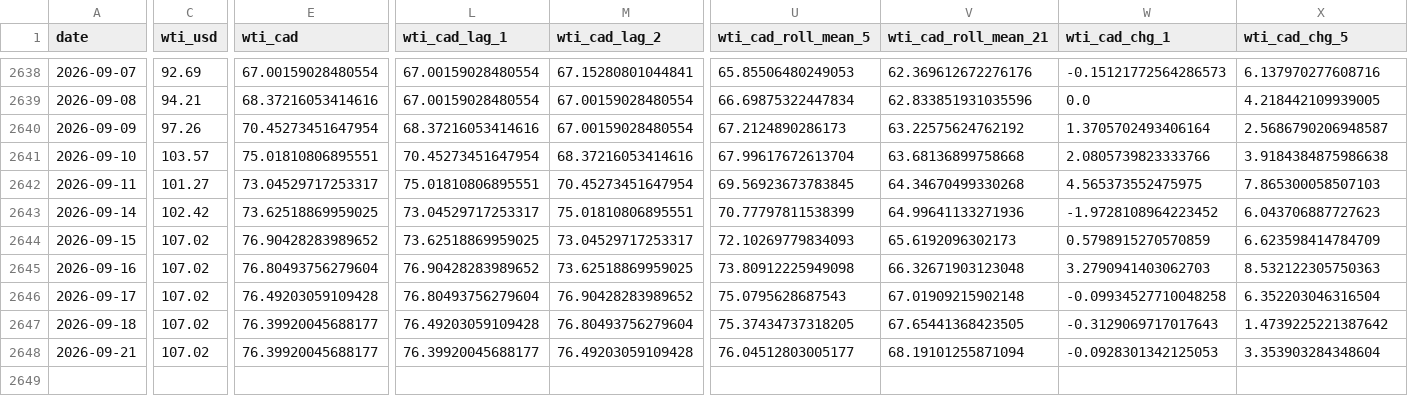
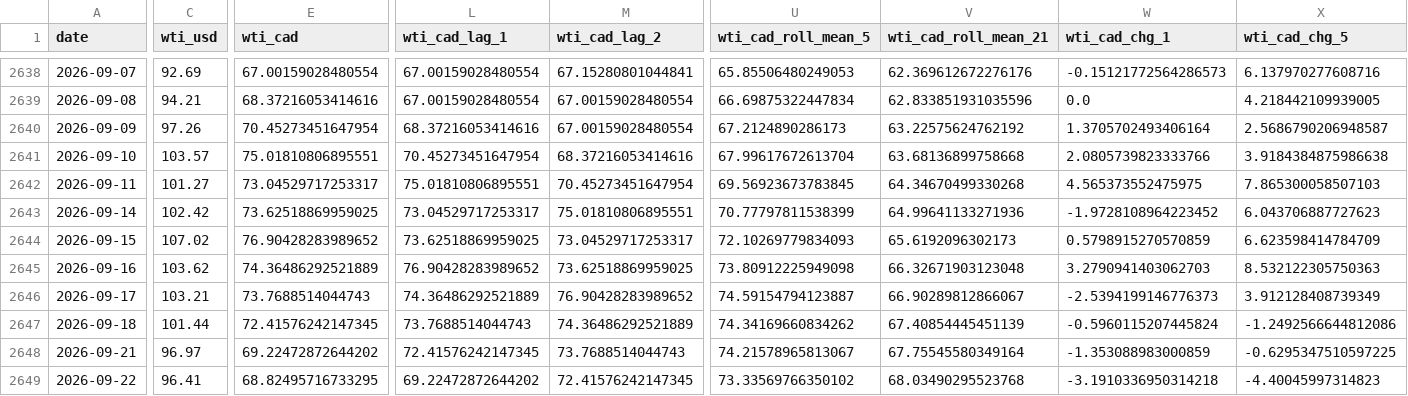
Before and after one commit to bku941025-arch/oil-price-prediction-model, a CSV file: Data/montreal_gas_ml_ready.csv, drawn as a sheet; only a part is shown, gaps mark what is left out; rows hold the shown columns only; the diff covers the shown part only; the diff names each change by its address in the sheet, - before the commit and + after, or states it on an @@ line.

```diff
--- a/Data/montreal_gas_ml_ready.csv
+++ b/Data/montreal_gas_ml_ready.csv
-C2645 (wti_usd): 107.02
+C2645 (wti_usd): 103.62
-E2645 (wti_cad): 76.80493756279604
+E2645 (wti_cad): 74.36486292521889
-C2646 (wti_usd): 107.02
+C2646 (wti_usd): 103.21
-E2646 (wti_cad): 76.49203059109428
+E2646 (wti_cad): 73.7688514044743
-L2646 (wti_cad_lag_1): 76.80493756279604
+L2646 (wti_cad_lag_1): 74.36486292521889
-U2646 (wti_cad_roll_mean_5): 75.0795628687543
+U2646 (wti_cad_roll_mean_5): 74.59154794123887
-V2646 (wti_cad_roll_mean_21): 67.01909215902148
+V2646 (wti_cad_roll_mean_21): 66.90289812866067
-W2646 (wti_cad_chg_1): -0.09934527710048258
+W2646 (wti_cad_chg_1): -2.5394199146776373
-X2646 (wti_cad_chg_5): 6.352203046316504
+X2646 (wti_cad_chg_5): 3.912128408739349
-C2647 (wti_usd): 107.02
+C2647 (wti_usd): 101.44
-E2647 (wti_cad): 76.39920045688177
+E2647 (wti_cad): 72.41576242147345
-L2647 (wti_cad_lag_1): 76.49203059109428
+L2647 (wti_cad_lag_1): 73.7688514044743
-M2647 (wti_cad_lag_2): 76.80493756279604
+M2647 (wti_cad_lag_2): 74.36486292521889
-U2647 (wti_cad_roll_mean_5): 75.37434737318205
+U2647 (wti_cad_roll_mean_5): 74.34169660834262
-V2647 (wti_cad_roll_mean_21): 67.65441368423505
+V2647 (wti_cad_roll_mean_21): 67.40854445451139
-W2647 (wti_cad_chg_1): -0.3129069717017643
+W2647 (wti_cad_chg_1): -0.5960115207445824
-X2647 (wti_cad_chg_5): 1.4739225221387642
+X2647 (wti_cad_chg_5): -1.2492566644812086
-C2648 (wti_usd): 107.02
+C2648 (wti_usd): 96.97
-E2648 (wti_cad): 76.39920045688177
+E2648 (wti_cad): 69.22472872644202
-L2648 (wti_cad_lag_1): 76.39920045688177
+L2648 (wti_cad_lag_1): 72.41576242147345
-M2648 (wti_cad_lag_2): 76.49203059109428
+M2648 (wti_cad_lag_2): 73.7688514044743
-U2648 (wti_cad_roll_mean_5): 76.04512803005177
+U2648 (wti_cad_roll_mean_5): 74.21578965813067
-V2648 (wti_cad_roll_mean_21): 68.19101255871094
+V2648 (wti_cad_roll_mean_21): 67.75545580349164
-W2648 (wti_cad_chg_1): -0.0928301342125053
+W2648 (wti_cad_chg_1): -1.353088983000859
-X2648 (wti_cad_chg_5): 3.353903284348604
+X2648 (wti_cad_chg_5): -0.6295347510597225
+row 2649: 2026-09-22 | 96.41 | 68.82495716733295 | 69.22472872644202 | 72.41576242147345 | 73.33569766350102 | 68.03490295523768 | -3.1910336950314218 | -4.40045997314823
```
Also changed, not shown: 2 edited cells elsewhere in this file, 4 other files.
